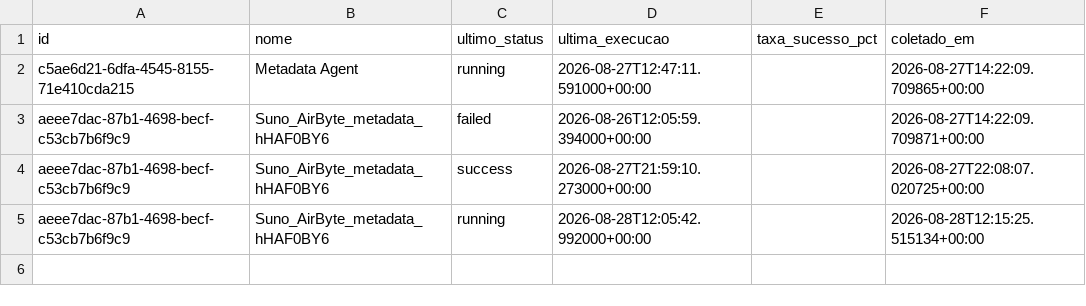
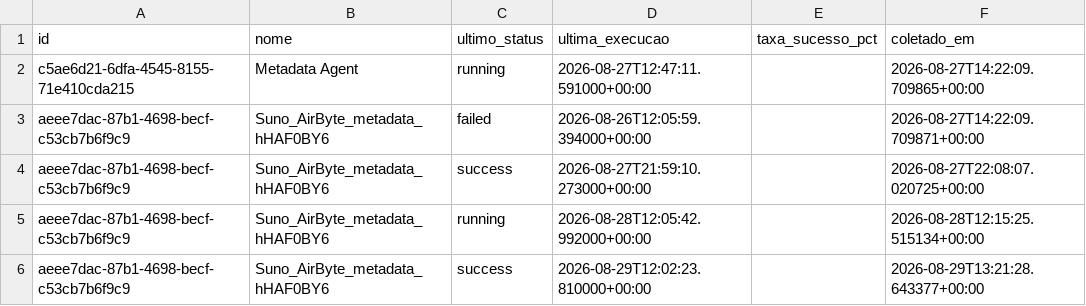
Before and after one commit to ThalesYoshikawaSuno/SunoObservabilidade, a CSV file: data/history_ingestion_status.csv, drawn as a sheet; the diff names each change by its address in the sheet, - before the commit and + after, or states it on an @@ line.

```diff
--- a/data/history_ingestion_status.csv
+++ b/data/history_ingestion_status.csv
+row 6: aeee7dac-87b1-4698-becf-c53cb7b6f9c9 | Suno_AirByte_metadata_hHAF0BY6 | success | 2026-08-29T12:02:23.810000+00:00 |  | 2026-08-29T13:21:28.643377+00:00
```
Also changed, not shown: data/airbyte.csv, data/om_ingestion_status.csv, 2 other files.
